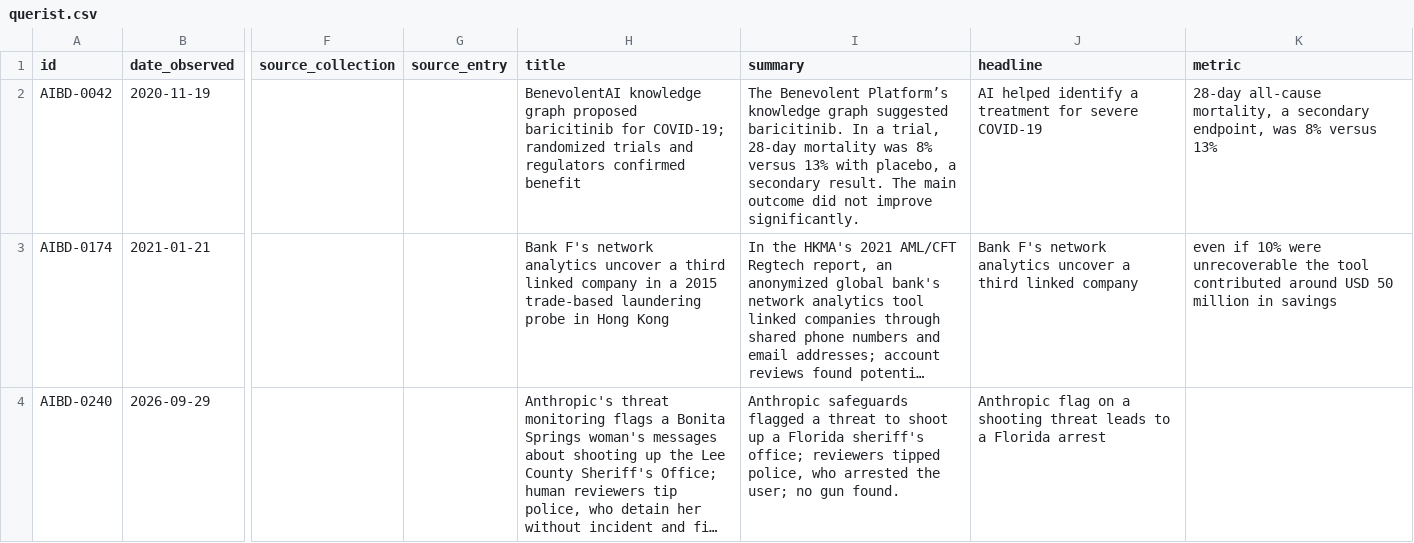
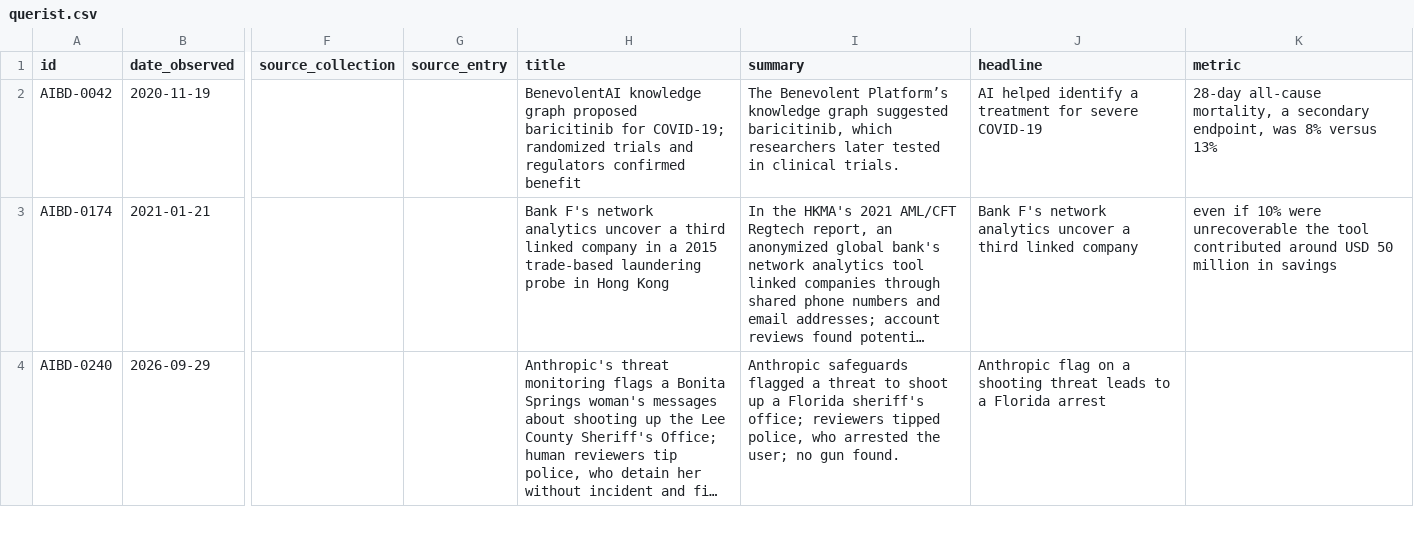
Before and after one commit to petervartanian/personal-site, a CSV file: aibd/data/querist.csv, drawn as a sheet; only a part is shown, gaps mark what is left out; long unchanged cells end in …; the diff names each change by its address in the sheet, - before the commit and + after, or states it on an @@ line.

```diff
--- a/aibd/data/querist.csv
+++ b/aibd/data/querist.csv
-I2 (summary): …graph suggested baricitinib. In a trial, 28-day mortality was 8% versus 13% with placebo, a secondary result. The main outcome did not improve significantly.
+I2 (summary): …graph suggested baricitinib, which researchers later tested in clinical trials.
```
Also changed, not shown: aibd/data/adyt.csv, aibd/data/records.csv, 29 other files.
